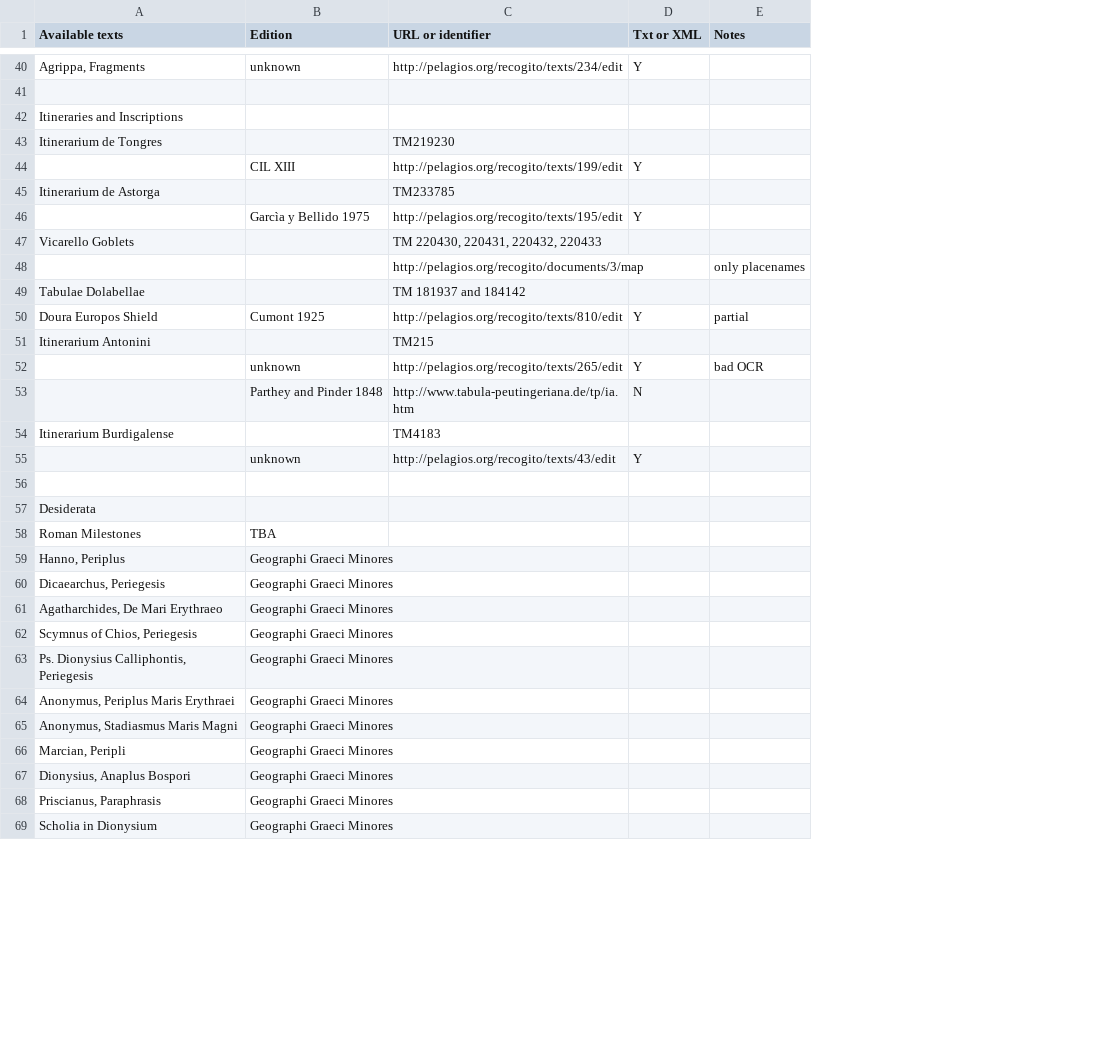
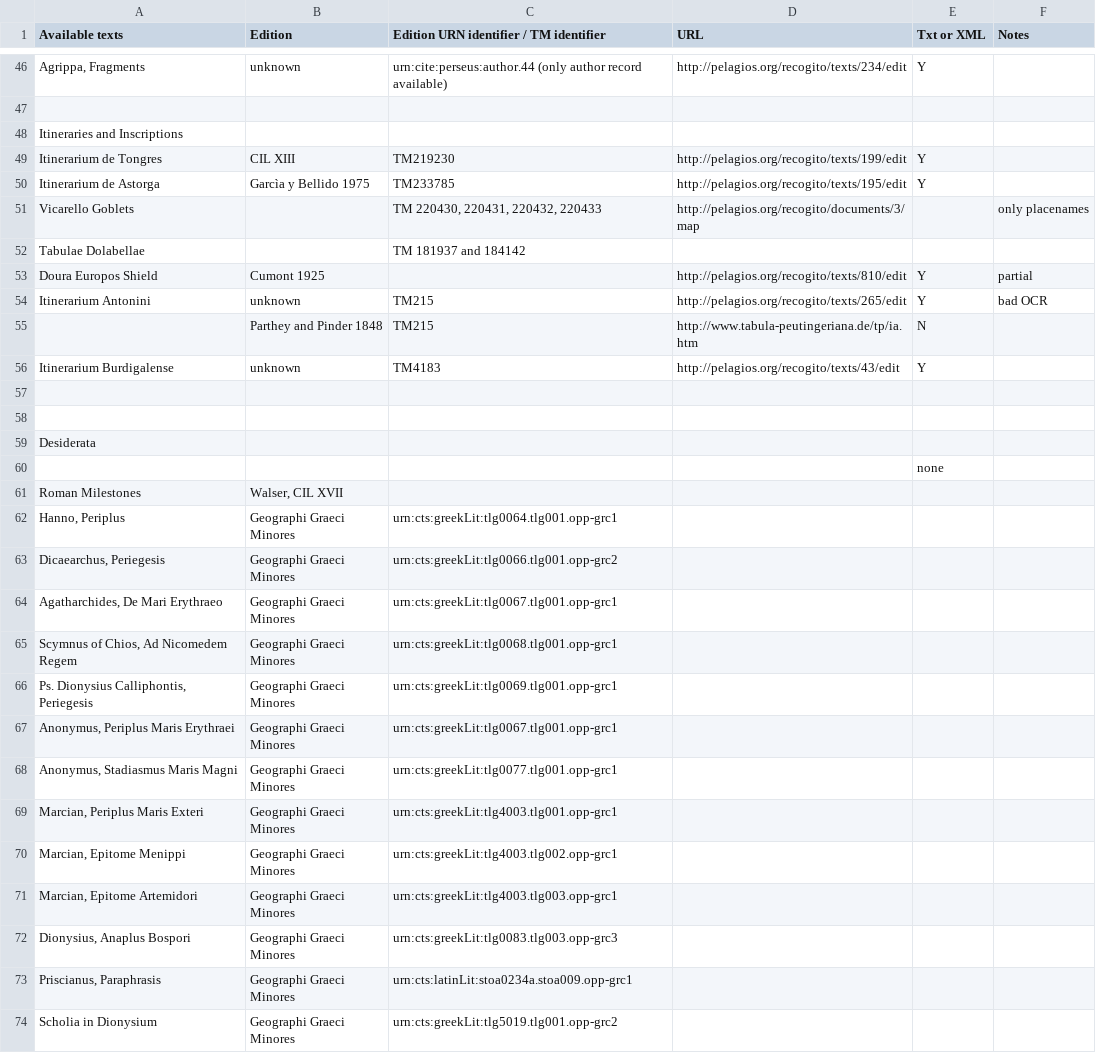
Before and after one commit to ChiaraPalladino/Digital-Agathemerus, a CSV file: inventory/Inventory of Graeco-Roman geographical texts.csv, drawn as a sheet; only a part is shown, gaps mark what is left out; removed rows and columns are numbered as before the commit, all else as after; the diff covers the shown part only; the diff names each change by its address in the sheet, - before the commit and + after, or states it on an @@ line.

```diff
--- a/inventory/Inventory of Graeco-Roman geographical texts.csv
+++ b/inventory/Inventory of Graeco-Roman geographical texts.csv
+column C, row 1: Edition URN identifier / TM identifier; rows 46-56: urn:cite:perseus:author.44 (only author record available) |  |  | TM219230 | TM233785 | TM 220430, 220431, 220432, 220433 | TM 181937 and 184142 |  | TM215 | TM215 | TM4183; rows 62-69: urn:cts:greekLit:tlg0064.tlg001.opp-grc1 | urn:cts:greekLit:tlg0066.tlg001.opp-grc2 | urn:cts:greekLit:tlg0067.tlg001.opp-grc1 | urn:cts:greekLit:tlg0068.tlg001.opp-grc1 | urn:cts:greekLit:tlg0069.tlg001.opp-grc1 | urn:cts:greekLit:tlg0067.tlg001.opp-grc1 | urn:cts:greekLit:tlg0077.tlg001.opp-grc1 | urn:cts:greekLit:tlg4003.tlg001.opp-grc1; rows 72-74: urn:cts:greekLit:tlg0083.tlg003.opp-grc3 | urn:cts:latinLit:stoa0234a.stoa009.opp-grc1 | urn:cts:greekLit:tlg5019.tlg001.opp-grc2
-D1: URL or identifier
+D1: URL
-row 43: Itinerarium de Tongres |  | TM219230
-A49 (Available texts): (empty)
+A49 (Available texts): Itinerarium de Tongres
-row 45: Itinerarium de Astorga |  | TM233785
-A50 (Available texts): (empty)
+A50 (Available texts): Itinerarium de Astorga
-row 47: Vicarello Goblets |  | TM 220430, 220431, 220432, 220433
-A51 (Available texts): (empty)
+A51 (Available texts): Vicarello Goblets
-D52 (URL): TM 181937 and 184142
+D52 (URL): (empty)
-row 51: Itinerarium Antonini |  | TM215
-A54 (Available texts): (empty)
+A54 (Available texts): Itinerarium Antonini
-row 54: Itinerarium Burdigalense |  | TM4183
-A56 (Available texts): (empty)
+A56 (Available texts): Itinerarium Burdigalense
+row 57: (empty)
+row 60:  |  |  |  | none
-B61 (Edition): TBA
+B61 (Edition): Walser, CIL XVII
-A65 (Available texts): Scymnus of Chios, Periegesis
+A65 (Available texts): Scymnus of Chios, Ad Nicomedem Regem
-A69 (Available texts): Marcian, Peripli
+A69 (Available texts): Marcian, Periplus Maris Exteri
+row 70: Marcian, Epitome Menippi | Geographi Graeci Minores | urn:cts:greekLit:tlg4003.tlg002.opp-grc1
+row 71: Marcian, Epitome Artemidori | Geographi Graeci Minores | urn:cts:greekLit:tlg4003.tlg003.opp-grc1
```
Also changed, not shown: 21 added rows, 1 removed row and 9 edited cells elsewhere in this file.
